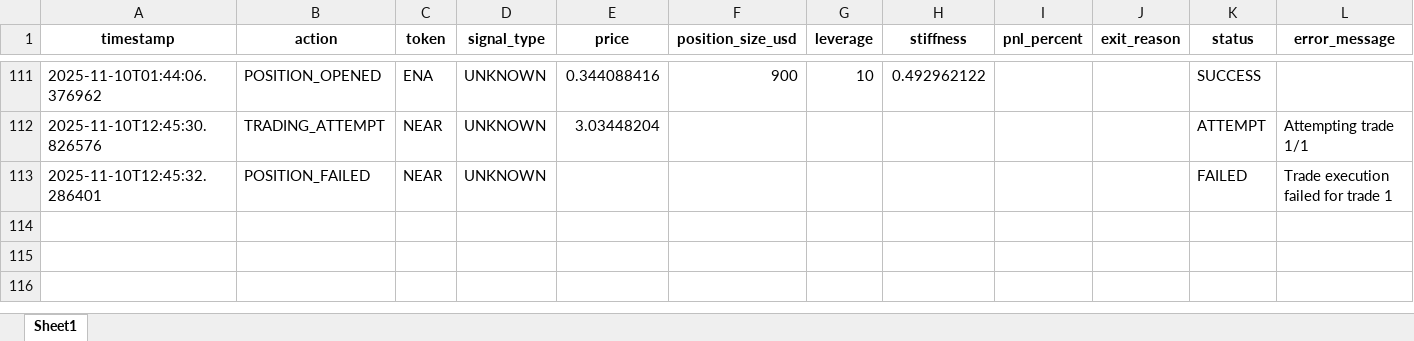
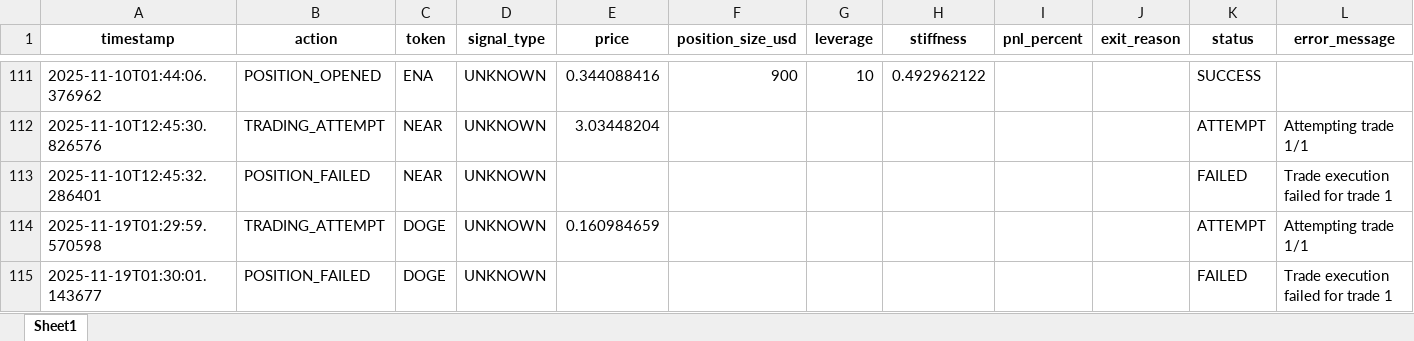
Before and after one commit to davidoguarin/Momentum-EMA_Differentials, an Excel workbook: results/real_trading_log.xlsx, sheet Sheet1, drawn as a sheet; only a part is shown, gaps mark what is left out; values as stored, in another font and other column widths than the file's, no borders; the diff names each change by its address in the sheet, - before the commit and + after, or states it on an @@ line.

```diff
--- a/results/real_trading_log.xlsx (sheet Sheet1)
+++ b/results/real_trading_log.xlsx (sheet Sheet1)
+row 114: 2025-11-19T01:29:59.570598 | TRADING_ATTEMPT | DOGE | UNKNOWN | 0.160984659 |  |  |  |  |  | ATTEMPT | Attempting trade 1/1
+row 115: 2025-11-19T01:30:01.143677 | POSITION_FAILED | DOGE | UNKNOWN |  |  |  |  |  |  | FAILED | Trade execution failed for trade 1
```
Also changed, not shown: results/momentum_portfolio_simulation_latest.xlsx, 4 other files.
